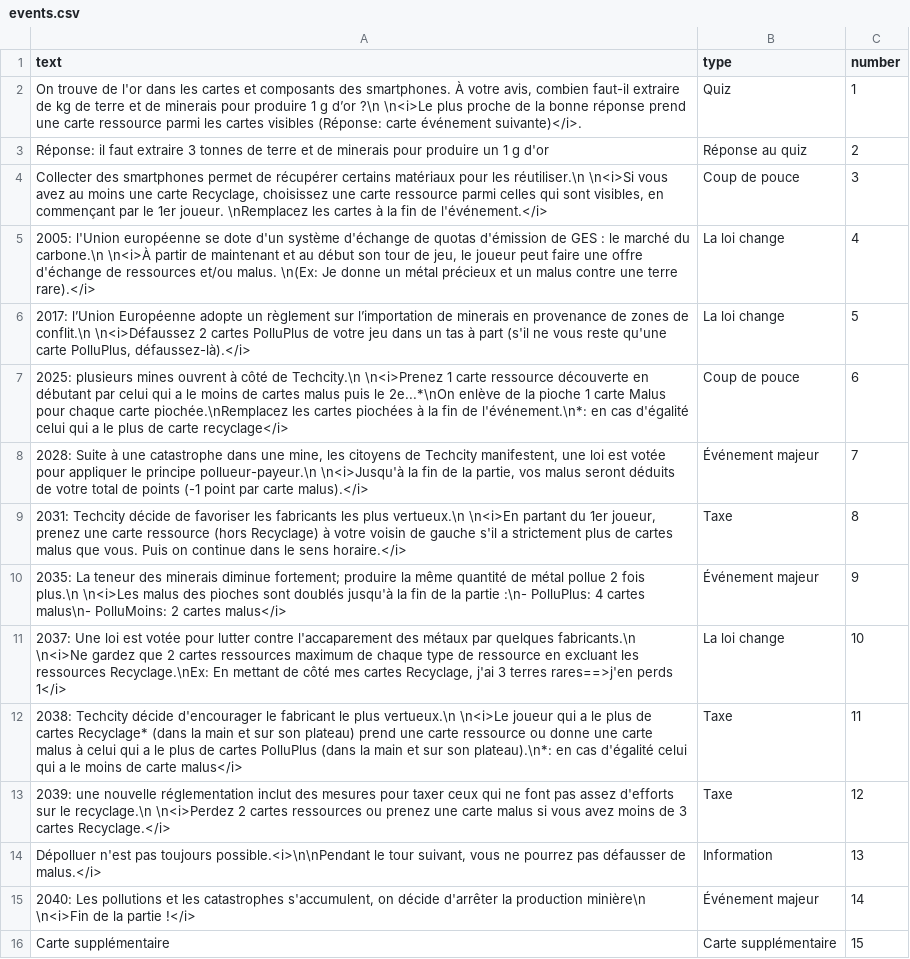
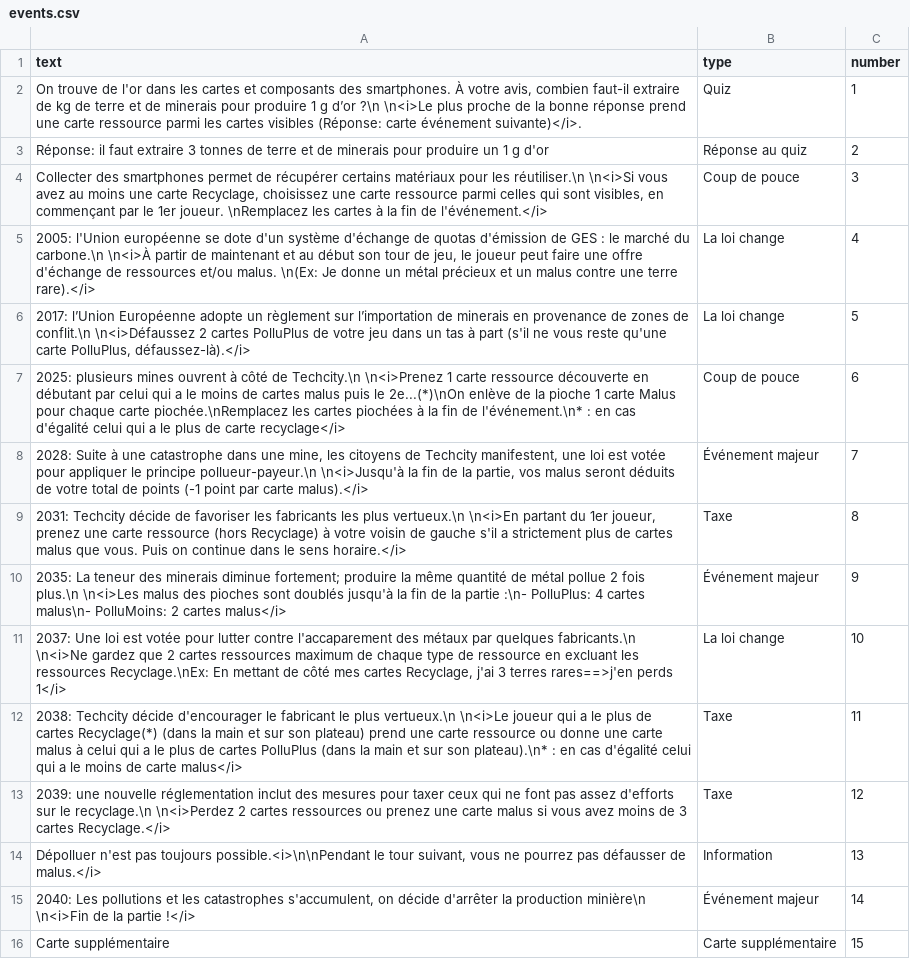
Before and after one commit to inrialearninglab/PhoneImpact, a CSV file: data/csv/events.csv, drawn as a sheet.

Commit message:
generation des pdf des malus et evts après modif des scripts de génération

```diff
--- a/data/csv/events.csv
+++ b/data/csv/events.csv
@@ -6,3 +6,3 @@ text,type,number
 "2017: l’Union Européenne adopte un règlement sur l’importation de minerais en provenance de zones de conflit.\n \n<i>Défaussez 2 cartes PolluPlus de votre jeu dans un tas à part (s'il ne vous reste qu'une carte PolluPlus, défaussez-là).</i>",La loi change,5
-2025: plusieurs mines ouvrent à côté de Techcity.\n \n<i>Prenez 1 carte ressource découverte en débutant par celui qui a le moins de cartes malus puis le 2e...*\nOn enlève de la pioche 1 carte Malus pour chaque carte piochée.\nRemplacez les cartes piochées à la fin de l'événement.\n*: en cas d'égalité celui qui a le plus de carte recyclage</i>,Coup de pouce,6
+2025: plusieurs mines ouvrent à côté de Techcity.\n \n<i>Prenez 1 carte ressource découverte en débutant par celui qui a le moins de cartes malus puis le 2e...(*)\nOn enlève de la pioche 1 carte Malus pour chaque carte piochée.\nRemplacez les cartes piochées à la fin de l'événement.\n* : en cas d'égalité celui qui a le plus de carte recyclage</i>,Coup de pouce,6
 "2028: Suite à une catastrophe dans une mine, les citoyens de Techcity manifestent, une loi est votée pour appliquer le principe pollueur-payeur.\n \n<i>Jusqu'à la fin de la partie, vos malus seront déduits de votre total de points (-1 point par carte malus).</i>",Événement majeur,7
@@ -11,3 +11,3 @@ text,type,number
 "2037: Une loi est votée pour lutter contre l'accaparement des métaux par quelques fabricants.\n \n<i>Ne gardez que 2 cartes ressources maximum de chaque type de ressource en excluant les ressources Recyclage.\nEx: En mettant de côté mes cartes Recyclage, j'ai 3 terres rares==>j'en perds 1</i>",La loi change,10
-"2038: Techcity décide d'encourager le fabricant le plus vertueux.\n \n<i>Le joueur qui a le plus de cartes Recyclage* (dans la main et sur son plateau) prend une carte ressource ou donne une carte malus à celui qui a le plus de cartes PolluPlus (dans la main et sur son plateau).\n*: en cas d'égalité celui qui a le moins de carte malus</i>",Taxe,11
+"2038: Techcity décide d'encourager le fabricant le plus vertueux.\n \n<i>Le joueur qui a le plus de cartes Recyclage(*) (dans la main et sur son plateau) prend une carte ressource ou donne une carte malus à celui qui a le plus de cartes PolluPlus (dans la main et sur son plateau).\n* : en cas d'égalité celui qui a le moins de carte malus</i>",Taxe,11
 "2039: une nouvelle réglementation inclut des mesures pour taxer ceux qui ne font pas assez d'efforts sur le recyclage.\n \n<i>Perdez 2 cartes ressources ou prenez une carte malus si vous avez moins de 3 cartes Recyclage.</i>",Taxe,12
```
Also changed, not shown: 3 other files.
